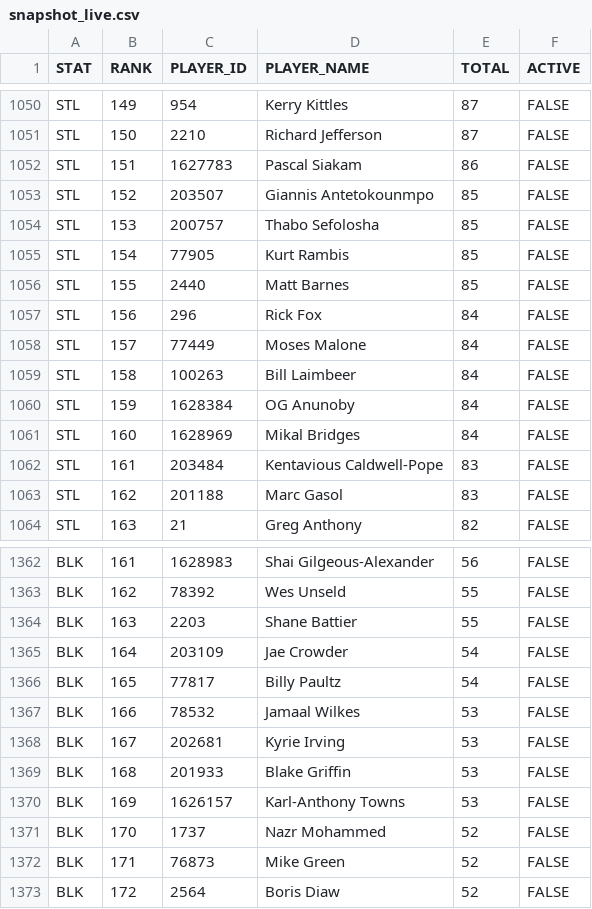
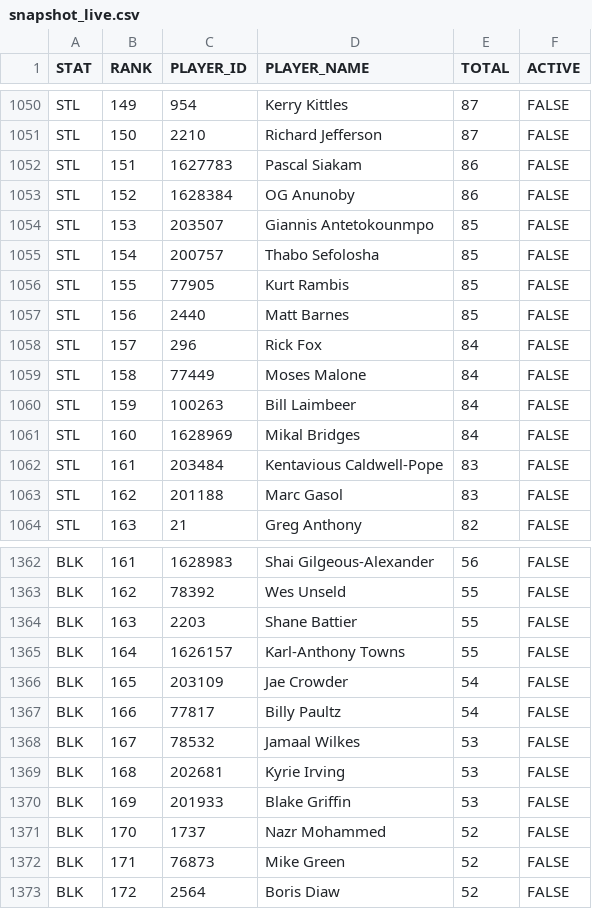
Before and after one commit to aderoa/DailyRecap, a CSV file: snapshot_live.csv, drawn as a sheet; only a part is shown, gaps mark what is left out; the diff covers the shown part only.

```diff
--- a/snapshot_live.csv
+++ b/snapshot_live.csv
@@ -1052,10 +1052,10 @@ STL,150,2210,Richard Jefferson,87,FALSE
 STL,151,1627783,Pascal Siakam,86,FALSE
-STL,152,203507,Giannis Antetokounmpo,85,FALSE
-STL,153,200757,Thabo Sefolosha,85,FALSE
-STL,154,77905,Kurt Rambis,85,FALSE
-STL,155,2440,Matt Barnes,85,FALSE
-STL,156,296,Rick Fox,84,FALSE
-STL,157,77449,Moses Malone,84,FALSE
-STL,158,100263,Bill Laimbeer,84,FALSE
-STL,159,1628384,OG Anunoby,84,FALSE
+STL,152,1628384,OG Anunoby,86,FALSE
+STL,153,203507,Giannis Antetokounmpo,85,FALSE
+STL,154,200757,Thabo Sefolosha,85,FALSE
+STL,155,77905,Kurt Rambis,85,FALSE
+STL,156,2440,Matt Barnes,85,FALSE
+STL,157,296,Rick Fox,84,FALSE
+STL,158,77449,Moses Malone,84,FALSE
+STL,159,100263,Bill Laimbeer,84,FALSE
 STL,160,1628969,Mikal Bridges,84,FALSE
@@ -1364,8 +1364,8 @@ BLK,162,78392,Wes Unseld,55,FALSE
 BLK,163,2203,Shane Battier,55,FALSE
-BLK,164,203109,Jae Crowder,54,FALSE
-BLK,165,77817,Billy Paultz,54,FALSE
-BLK,166,78532,Jamaal Wilkes,53,FALSE
-BLK,167,202681,Kyrie Irving,53,FALSE
-BLK,168,201933,Blake Griffin,53,FALSE
-BLK,169,1626157,Karl-Anthony Towns,53,FALSE
+BLK,164,1626157,Karl-Anthony Towns,55,FALSE
+BLK,165,203109,Jae Crowder,54,FALSE
+BLK,166,77817,Billy Paultz,54,FALSE
+BLK,167,78532,Jamaal Wilkes,53,FALSE
+BLK,168,202681,Kyrie Irving,53,FALSE
+BLK,169,201933,Blake Griffin,53,FALSE
 BLK,170,1737,Nazr Mohammed,52,FALSE
```
Also changed, not shown: 104 edited cells elsewhere in this file, milestones_today.csv, 2 other files.
